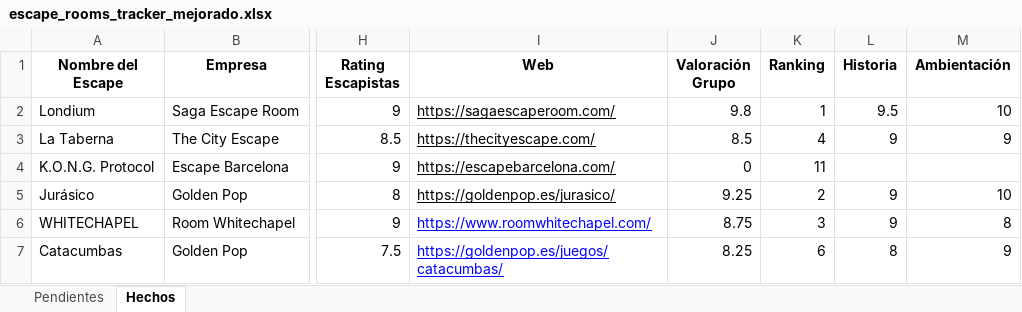
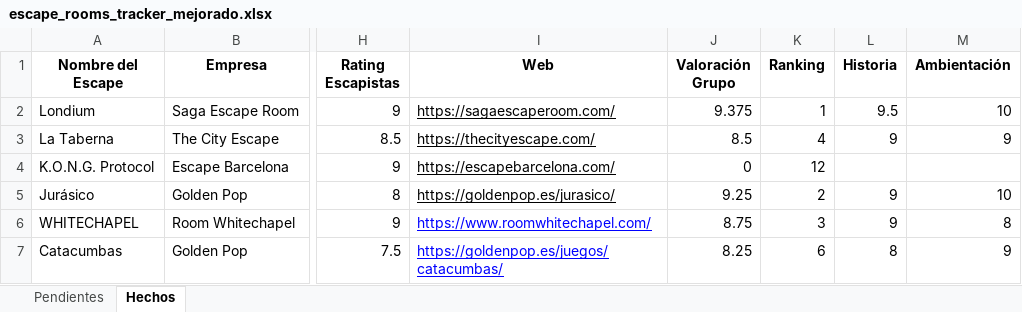
Before and after one commit to pipoptero/scaperooms, an Excel workbook: escape_rooms_tracker_mejorado.xlsx, sheet Hechos, drawn as a sheet; only a part is shown, gaps mark what is left out; values as stored, in another font and other column widths than the file's, no borders; charts and pictures not drawn; the diff covers the shown part only; the diff names each change by its address in the sheet, - before the commit and + after, or states it on an @@ line.

Commit message:
Add files via upload

```diff
--- a/escape_rooms_tracker_mejorado.xlsx (sheet Hechos)
+++ b/escape_rooms_tracker_mejorado.xlsx (sheet Hechos)
-J2 (Valoración Grupo): 9.8
+J2 (Valoración Grupo): 9.375
-K4 (Ranking): 11
+K4 (Ranking): 12
```
Also changed, not shown: 1 added row and 4 edited cells elsewhere in this sheet, sheet Pendientes.
